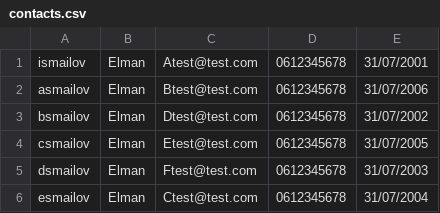
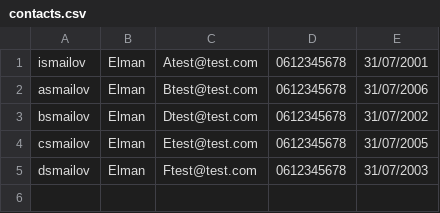
Before and after one commit to Elmani335/JavaContactManager, a CSV file: contacts.csv, drawn as a sheet; the diff names each change by its address in the sheet, - before the commit and + after, or states it on an @@ line.

```diff
--- a/contacts.csv
+++ b/contacts.csv
-row 6: esmailov | Elman | Ctest@test.com | 0612345678 | 31/07/2004
```
Also changed, not shown: 3 other files.
